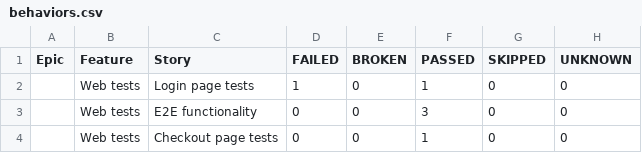
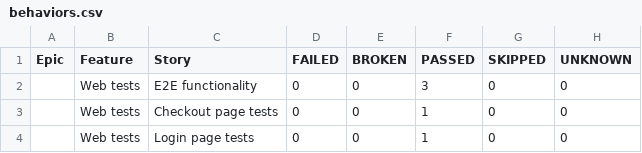
Before and after one commit to xt4k/RakutenSweetShop, a CSV file: data/behaviors.csv, drawn as a sheet; removed rows and columns are numbered as before the commit, all else as after; the diff names each change by its address in the sheet, - before the commit and + after, or states it on an @@ line.

```diff
--- a/data/behaviors.csv
+++ b/data/behaviors.csv
-row 2:  | Web tests | Login page tests | 1 | 0 | 1 | 0 | 0
+row 4:  | Web tests | Login page tests | 0 | 0 | 1 | 0 | 0
```
Also changed, not shown: data/suites.csv, 50 other files.
